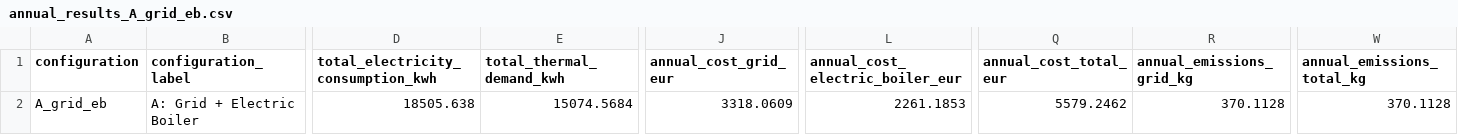
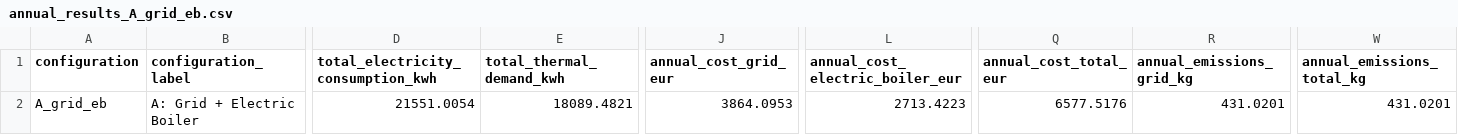
Before and after one commit to lukasmoser2001/Neighborhood_Multi-Energy_Microgrid_System, a CSV file: Results/Tables/annual_results_A_grid_eb.csv, drawn as a sheet; only a part is shown, gaps mark what is left out; the diff names each change by its address in the sheet, - before the commit and + after, or states it on an @@ line.

```diff
--- a/Results/Tables/annual_results_A_grid_eb.csv
+++ b/Results/Tables/annual_results_A_grid_eb.csv
-D2: 18505.638
+D2: 21551.0054
-E2 (total_thermal_demand_kwh): 15074.5684
+E2 (total_thermal_demand_kwh): 18089.4821
-J2 (annual_cost_grid_eur): 3318.0609
+J2 (annual_cost_grid_eur): 3864.0953
-L2 (annual_cost_electric_boiler_eur): 2261.1853
+L2 (annual_cost_electric_boiler_eur): 2713.4223
-Q2 (annual_cost_total_eur): 5579.2462
+Q2 (annual_cost_total_eur): 6577.5176
-R2 (annual_emissions_grid_kg): 370.1128
+R2 (annual_emissions_grid_kg): 431.0201
-W2 (annual_emissions_total_kg): 370.1128
+W2 (annual_emissions_total_kg): 431.0201
```
Also changed, not shown: Results/Tables/annual_results_B_grid_gb.csv, Results/Tables/hourly_results_A_grid_eb.csv, 40 other files.
